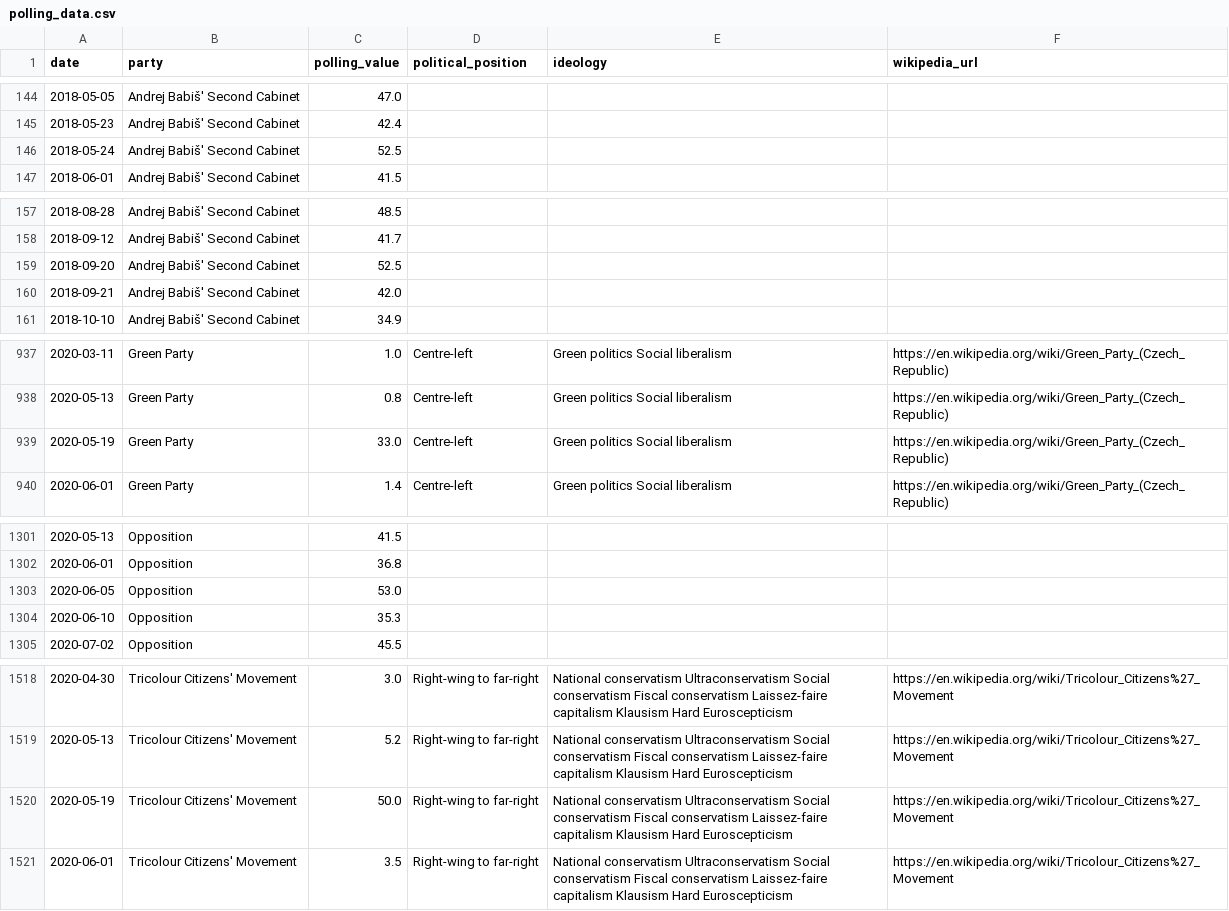
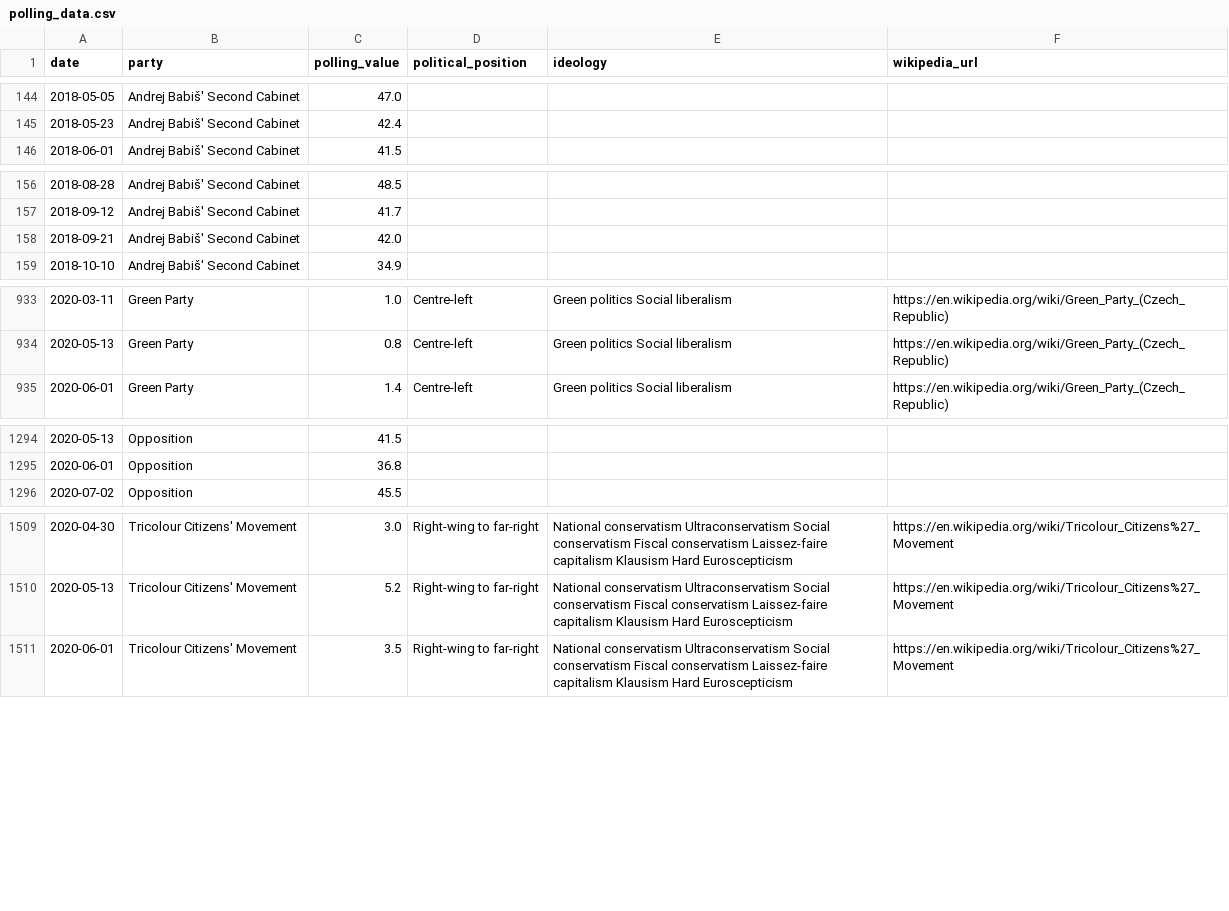
Before and after one commit to brjezierski/far-right-tracker-europe, a CSV file: data/countries/CZ/polling_data.csv, drawn as a sheet; only a part is shown, gaps mark what is left out; the diff covers the shown part only.

```diff
--- a/data/countries/CZ/polling_data.csv
+++ b/data/countries/CZ/polling_data.csv
@@ -145,3 +145,2 @@ date,party,polling_value,political_position,ideology,wikipedia_url
 2018-05-23,Andrej Babiš' Second Cabinet,42.4,,,
-2018-05-24,Andrej Babiš' Second Cabinet,52.5,,,
 2018-06-01,Andrej Babiš' Second Cabinet,41.5,,,
@@ -158,3 +157,2 @@ date,party,polling_value,political_position,ideology,wikipedia_url
 2018-09-12,Andrej Babiš' Second Cabinet,41.7,,,
-2018-09-20,Andrej Babiš' Second Cabinet,52.5,,,
 2018-09-21,Andrej Babiš' Second Cabinet,42.0,,,
@@ -938,3 +934,2 @@ date,party,polling_value,political_position,ideology,wikipedia_url
 2020-05-13,Green Party,0.8,Centre-left,Green politics Social liberalism,https://en.wikipedia.org/wiki/Green_Party_(Czech_Republic)
-2020-05-19,Green Party,33.0,Centre-left,Green politics Social liberalism,https://en.wikipedia.org/wiki/Green_Party_(Czech_Republic)
 2020-06-01,Green Party,1.4,Centre-left,Green politics Social liberalism,https://en.wikipedia.org/wiki/Green_Party_(Czech_Republic)
@@ -1302,4 +1295,2 @@ date,party,polling_value,political_position,ideology,wikipedia_url
 2020-06-01,Opposition,36.8,,,
-2020-06-05,Opposition,53.0,,,
-2020-06-10,Opposition,35.3,,,
 2020-07-02,Opposition,45.5,,,
@@ -1519,3 +1510,2 @@ date,party,polling_value,political_position,ideology,wikipedia_url
 2020-05-13,Tricolour Citizens' Movement,5.2,Right-wing to far-right,National conservatism Ultraconservatism Social conservatism Fiscal conservatism Laissez-faire capitalism Klausism Hard Euroscepticism,https://en.wikipedia.org/wiki/Tricolour_Citizens%27_Movement
-2020-05-19,Tricolour Citizens' Movement,50.0,Right-wing to far-right,National conservatism Ultraconservatism Social conservatism Fiscal conservatism Laissez-faire capitalism Klausism Hard Euroscepticism,https://en.wikipedia.org/wiki/Tricolour_Citizens%27_Movement
 2020-06-01,Tricolour Citizens' Movement,3.5,Right-wing to far-right,National conservatism Ultraconservatism Social conservatism Fiscal conservatism Laissez-faire capitalism Klausism Hard Euroscepticism,https://en.wikipedia.org/wiki/Tricolour_Citizens%27_Movement
```
Also changed, not shown: 4 removed rows elsewhere in this file, data/countries/AT/polling_data.csv, data/countries/ES/parties.csv, 23 other files.
